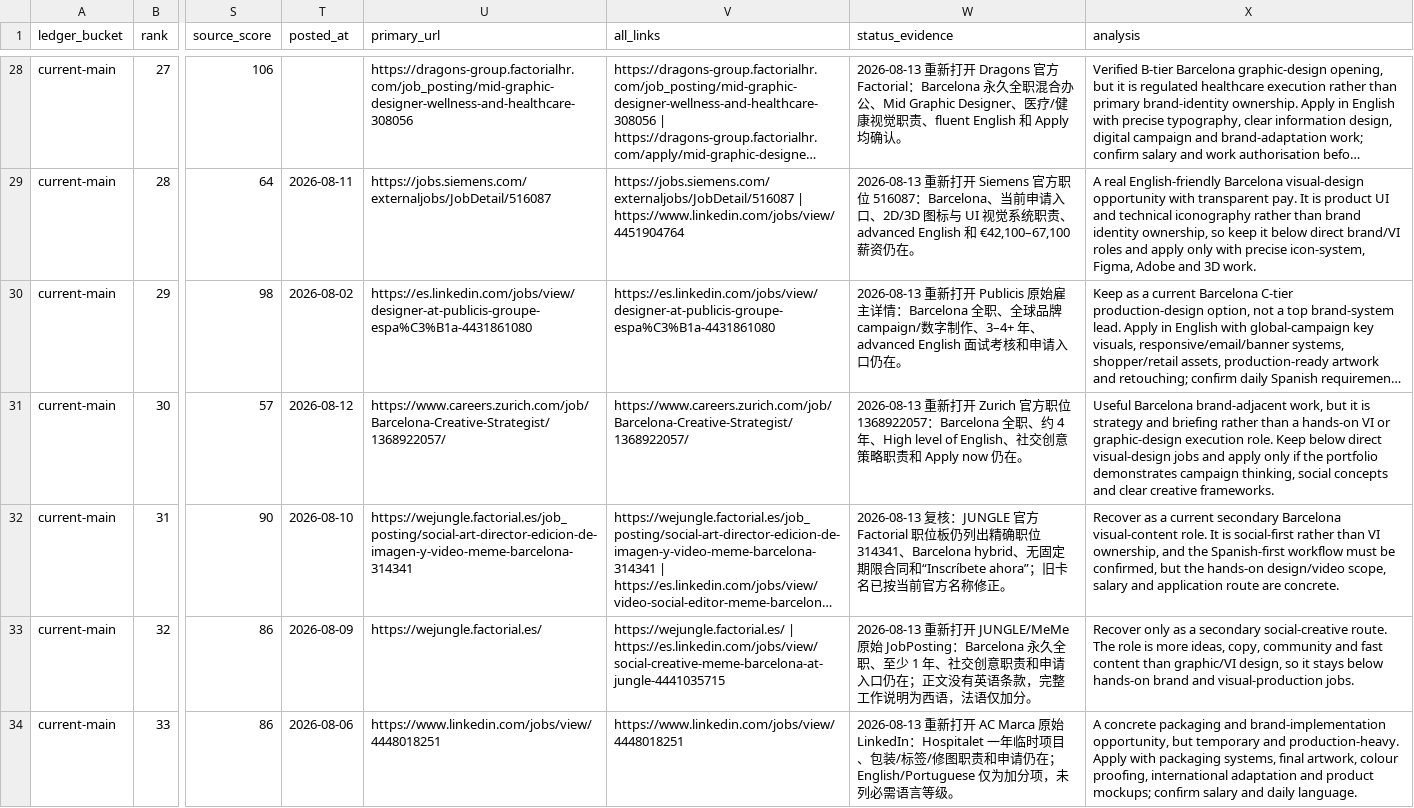
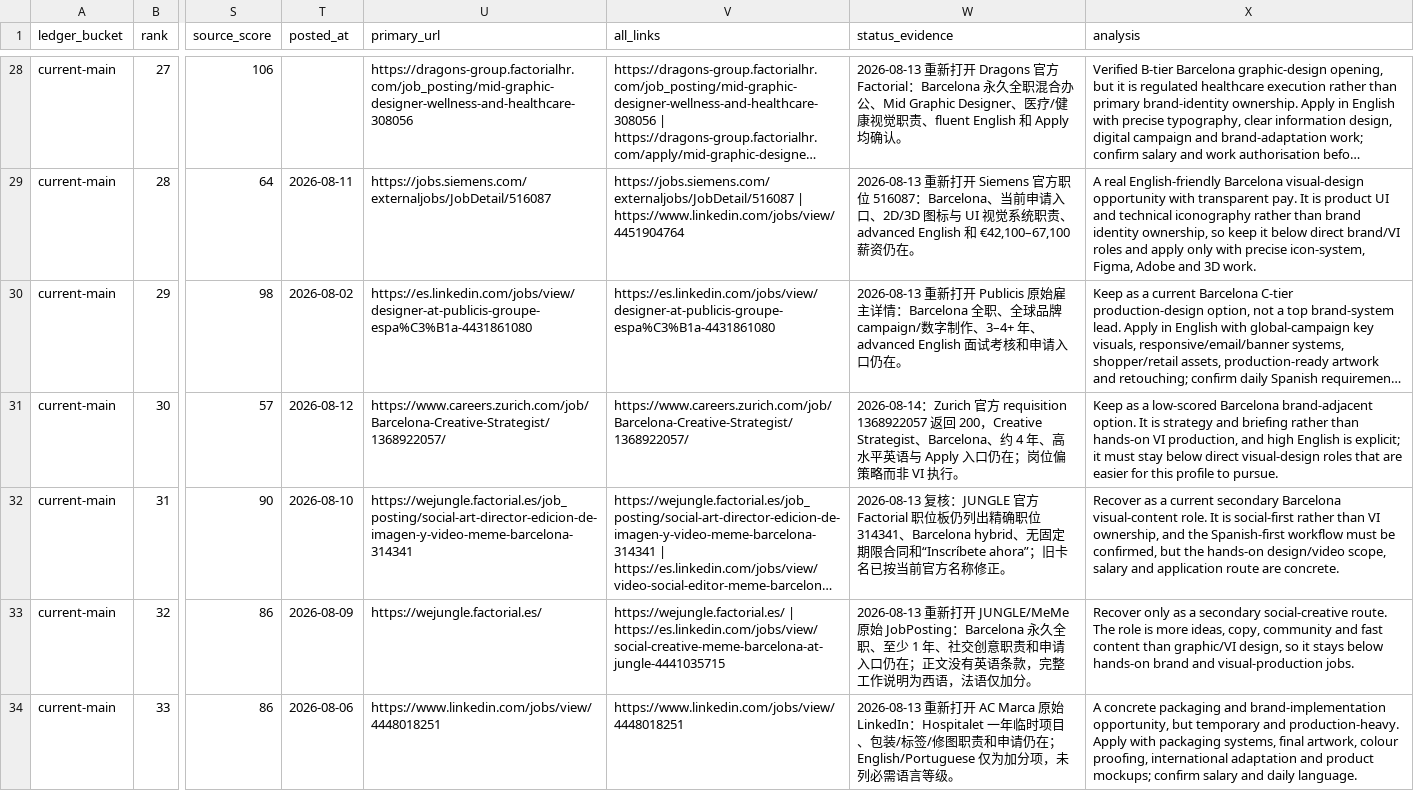
Before and after one commit to soldiersmini-blip/barcelona-brand-design-opportunities, a CSV file: current-opportunity-ledger.csv, drawn as a sheet; only a part is shown, gaps mark what is left out; long unchanged cells end in …; the diff covers the shown part only; the diff names each change by its address in the sheet, - before the commit and + after, or states it on an @@ line.

```diff
--- a/current-opportunity-ledger.csv
+++ b/current-opportunity-ledger.csv
-W31 (status_evidence): 2026-08-13 重新打开 Zurich 官方职位 1368922057：Barcelona 全职、约 4 年、High level of English、社交创意策略职责和 Apply now 仍在。
+W31 (status_evidence): 2026-08-14：Zurich 官方 requisition 1368922057 返回 200，Creative Strategist、Barcelona、约 4 年、高水平英语与 Apply 入口仍在；岗位偏策略而非 VI 执行。
-X31 (analysis): Useful Barcelona brand-adjacent work, but it is strategy and briefing rather than a hands-on VI or graphic-design execution role. Keep below direct visual-design jobs and apply only if the portfolio demonstrates campaign thinking, social concepts and clear creative frameworks.
+X31 (analysis): Keep as a low-scored Barcelona brand-adjacent option. It is strategy and briefing rather than hands-on VI production, and high English is explicit; it must stay below direct visual-design roles that are easier for this profile to pursue.
```
Also changed, not shown: 2 edited cells elsewhere in this file, 7 other files.
